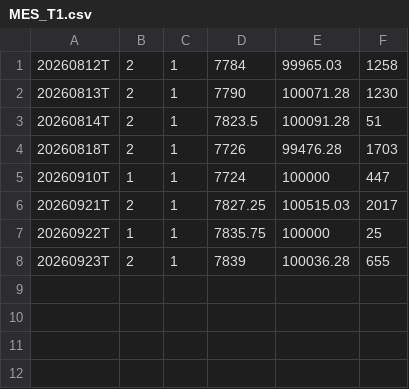
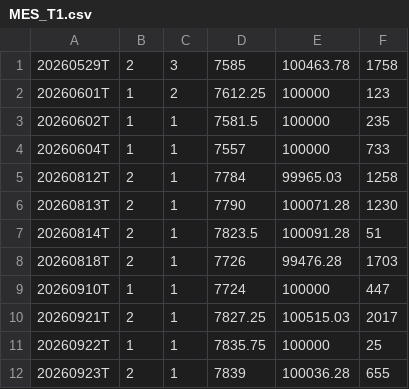
Before and after one commit to g0uv4/seed_g0uv4_trades, a CSV file: data/MES_T1.csv, drawn as a sheet.

```diff
--- a/data/MES_T1.csv
+++ b/data/MES_T1.csv
@@ -1 +1,5 @@
+20260529T,2,3,7585,100463.78,1758
+20260601T,1,2,7612.25,100000,123
+20260602T,1,1,7581.5,100000,235
+20260604T,1,1,7557,100000,733
 20260812T,2,1,7784,99965.03,1258
```
Also changed, not shown: 9 other files.
